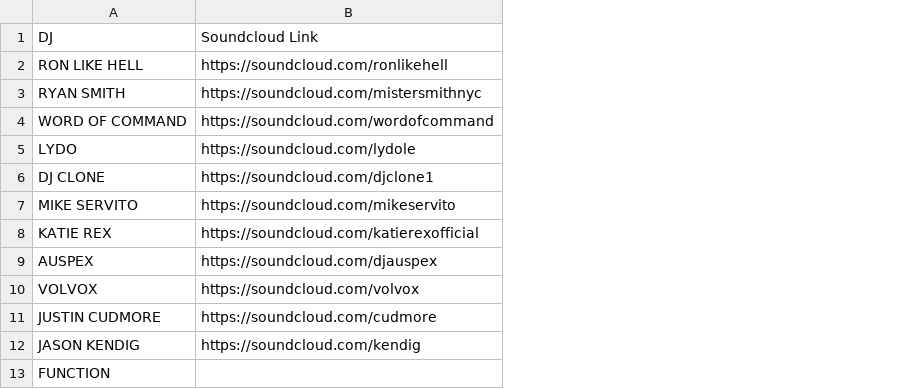
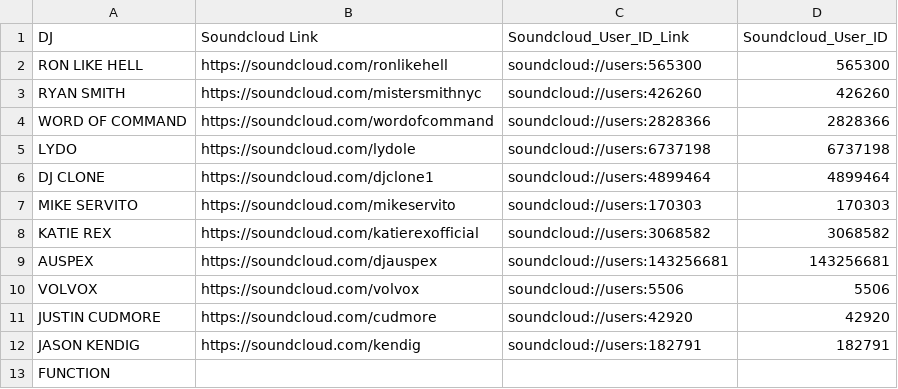
Before and after one commit to abletonanders/basement_project, a CSV file: dj_soundcloud.csv, drawn as a sheet; only a part is shown; the diff names each change by its address in the sheet, - before the commit and + after, or states it on an @@ line.

Commit message:
changes to dj_soundcloud csv

```diff
--- a/dj_soundcloud.csv
+++ b/dj_soundcloud.csv
+column C (Soundcloud_User_ID_Link), rows 2-12: soundcloud://users:565300 | soundcloud://users:426260 | soundcloud://users:2828366 | soundcloud://users:6737198 | soundcloud://users:4899464 | soundcloud://users:170303 | soundcloud://users:3068582 | soundcloud://users:143256681 | soundcloud://users:5506 | soundcloud://users:42920 | soundcloud://users:182791
+column D (Soundcloud_User_ID), rows 2-12: 565300 | 426260 | 2828366 | 6737198 | 4899464 | 170303 | 3068582 | 143256681 | 5506 | 42920 | 182791
```
Also changed, not shown: 1 other file.
